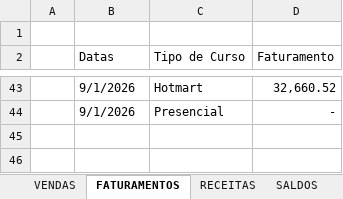
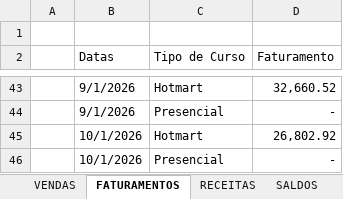
Before and after one commit to Lucas-BPO/Dashboard-Financeiro-Gerencial-Autoria, an Excel workbook: dados.xlsx, sheet FATURAMENTOS, drawn as a sheet; only a part is shown, gaps mark what is left out; values as stored, in another font and other column widths than the file's, no borders; table styles not drawn; the diff names each change by its address in the sheet, - before the commit and + after, or states it on an @@ line.

```diff
--- a/dados.xlsx (sheet FATURAMENTOS)
+++ b/dados.xlsx (sheet FATURAMENTOS)
+row 45:  | 10/1/2026 | Hotmart | 26,802.92
+row 46:  | 10/1/2026 | Presencial | -
```
Also changed, not shown: sheet VENDAS, sheet CENTROS DE CUSTO, sheet RECEITAS, sheet SALDOS, sheet DFC, formulas that keep their value, 1 other file.
